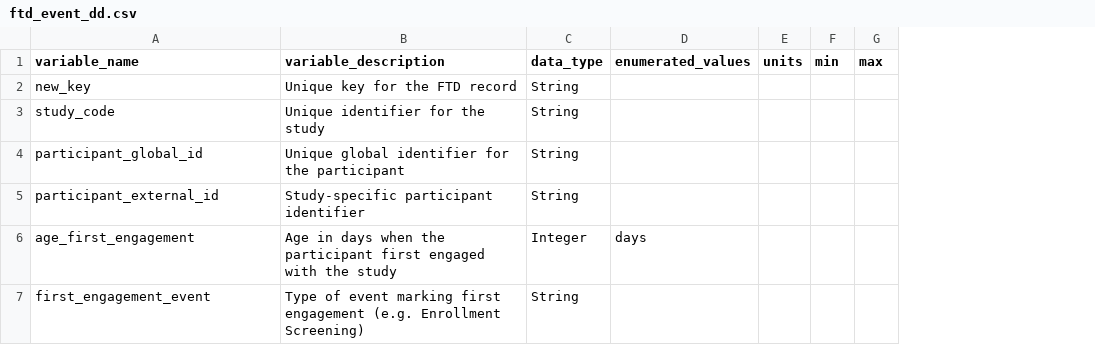
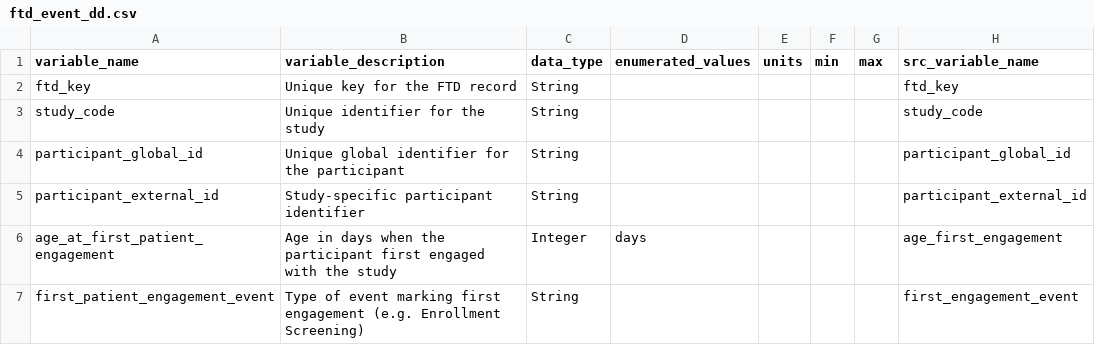
Before and after one commit to NIH-NCPI/pipeline-utils, a CSV file: src/dbt_utils/data/ftd_data_dictionaries/ftd_event_dd.csv, drawn as a sheet; the diff names each change by its address in the sheet, - before the commit and + after, or states it on an @@ line.

```diff
--- a/src/dbt_utils/data/ftd_data_dictionaries/ftd_event_dd.csv
+++ b/src/dbt_utils/data/ftd_data_dictionaries/ftd_event_dd.csv
+column H (src_variable_name), rows 2-7: ftd_key | study_code | participant_global_id | participant_external_id | age_first_engagement | first_engagement_event
-A2 (variable_name): new_key
+A2 (variable_name): ftd_key
-A6 (variable_name): age_first_engagement
+A6 (variable_name): age_at_first_patient_engagement
-A7 (variable_name): first_engagement_event
+A7 (variable_name): first_patient_engagement_event
```
Also changed, not shown: src/dbt_utils/data/ftd_data_dictionaries/ftd_measurement_dd.csv, src/dbt_utils/data/ftd_data_dictionaries/ftd_participant_dd.csv, 8 other files.
